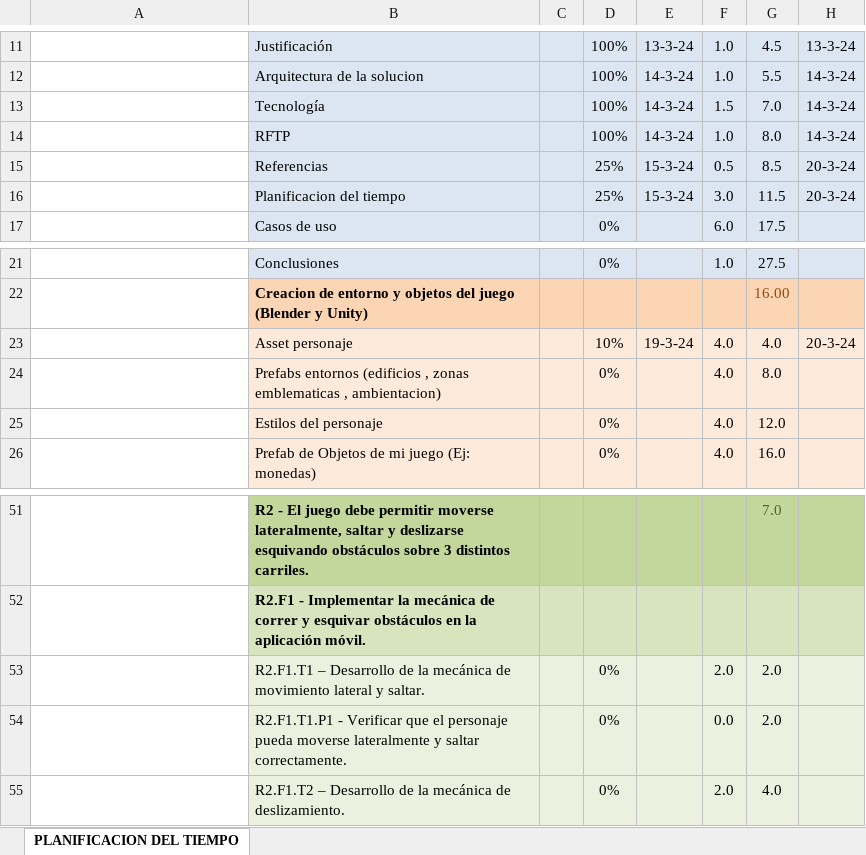
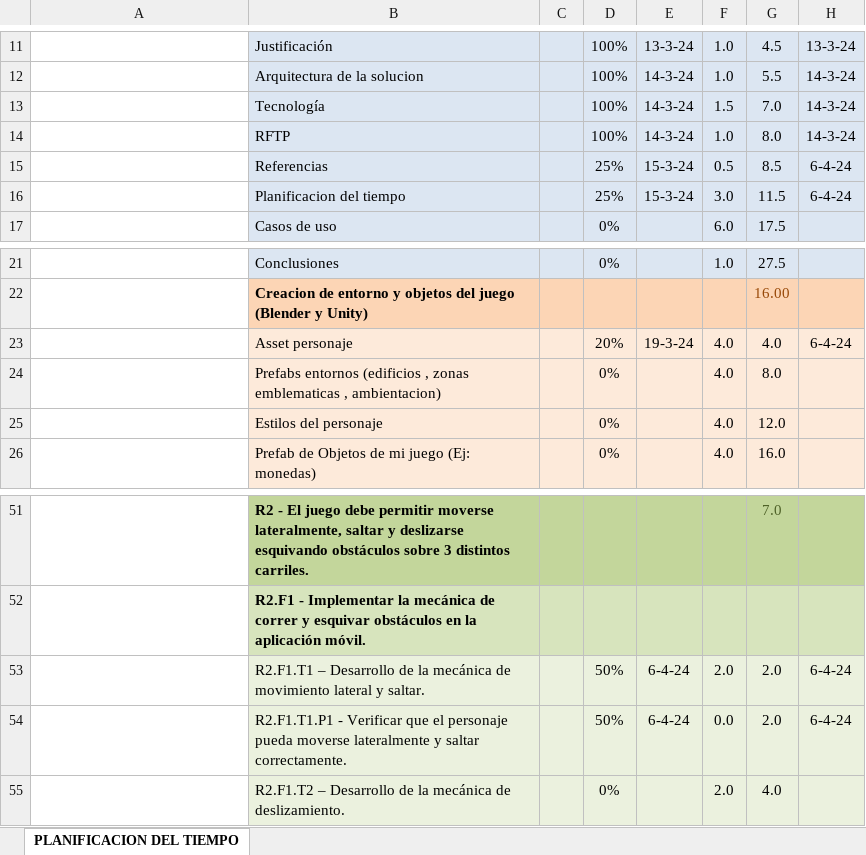
Before and after one commit to Hhervellagonzalez/TFG---IBERIAN-SPRINT, an Excel workbook: Planificacion de tiempo IberianSprint.xlsx, sheet PLANIFICACION DEL TIEMPO, drawn as a sheet; only a part is shown, gaps mark what is left out; values as stored, in another font and other column widths than the file's, no borders; conditional formats not drawn; the diff names each change by its address in the sheet, - before the commit and + after, or states it on an @@ line.

```diff
--- a/Planificacion de tiempo IberianSprint.xlsx (sheet PLANIFICACION DEL TIEMPO)
+++ b/Planificacion de tiempo IberianSprint.xlsx (sheet PLANIFICACION DEL TIEMPO)
-H15:H16: 20-3-24
+H15:H16: 6-4-24
-D23: 10%
+D23: 20%
-H23: 20-3-24
+H23: 6-4-24
-D53:D54: 0%
+D53:D54: 50%
-E53:E54: (empty)
+E53:E54: 6-4-24
-H53:H54: (empty)
+H53:H54: 6-4-24
```
Also changed, not shown: 4 other files.
